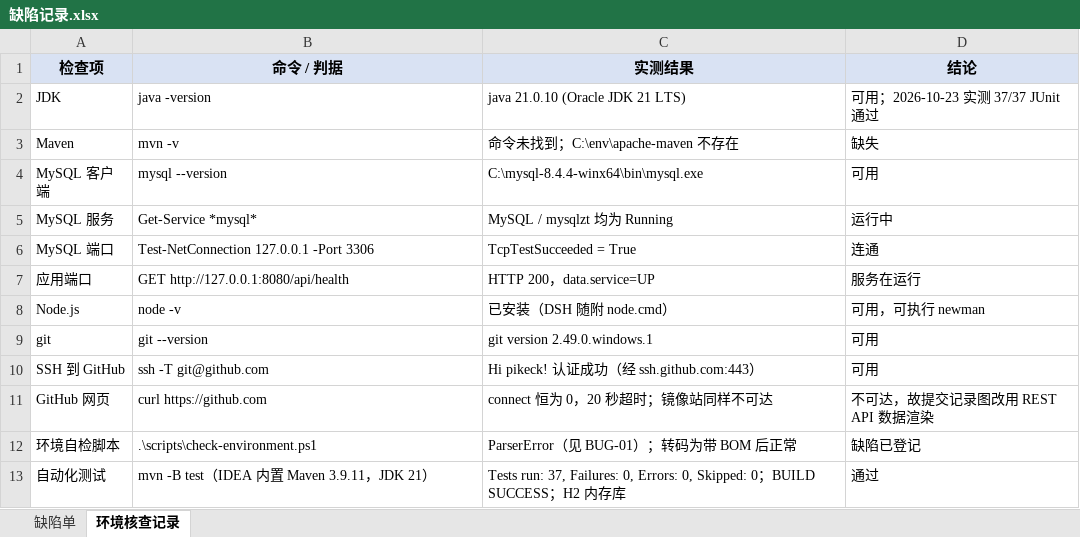
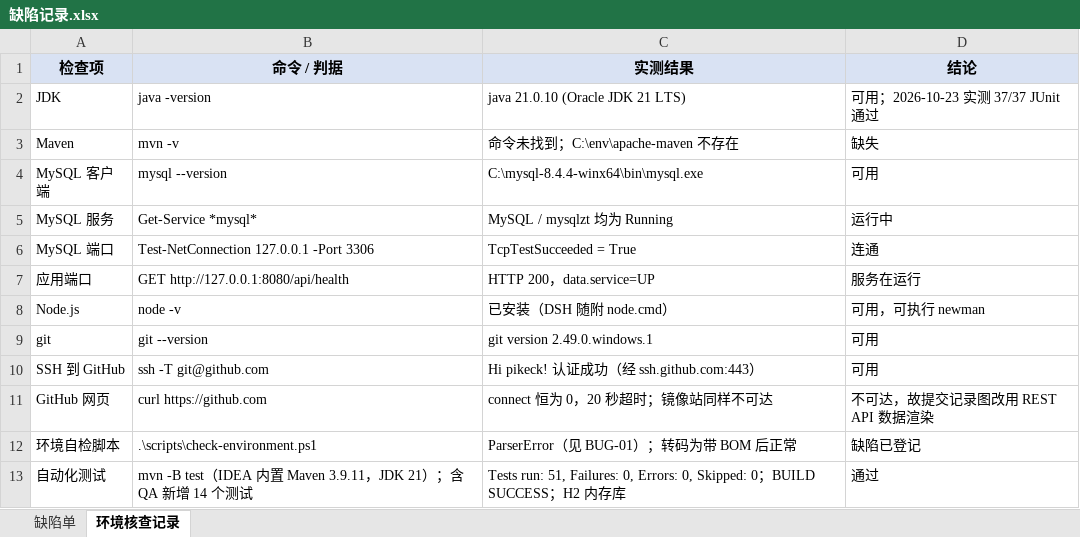
Before and after one commit to GIH622/software-process, an Excel workbook: 3-需求跟踪矩阵建立/缺陷记录.xlsx, sheet 环境核查记录, drawn as a sheet; values as stored, in another font and other column widths than the file's, no borders; the diff names each change by its address in the sheet, - before the commit and + after, or states it on an @@ line.

```diff
--- a/3-需求跟踪矩阵建立/缺陷记录.xlsx (sheet 环境核查记录)
+++ b/3-需求跟踪矩阵建立/缺陷记录.xlsx (sheet 环境核查记录)
-B13 (命令 / 判据): …21）
+B13 (命令 / 判据): …21）；含 QA 新增 14 个测试
-C13 (实测结果): Tests run: 37, Failures: 0,…
+C13 (实测结果): Tests run: 51, Failures: 0,…
```
Also changed, not shown: 3-需求跟踪矩阵建立/5-需求跟踪矩阵.xlsx, 9 other files.
